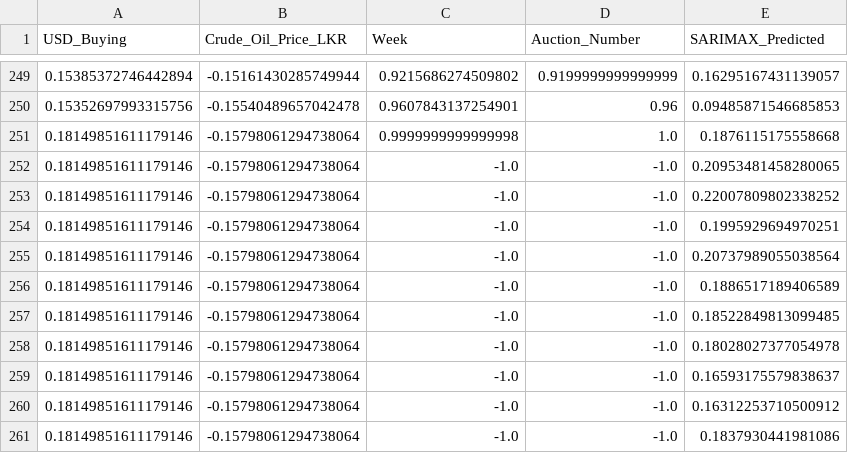
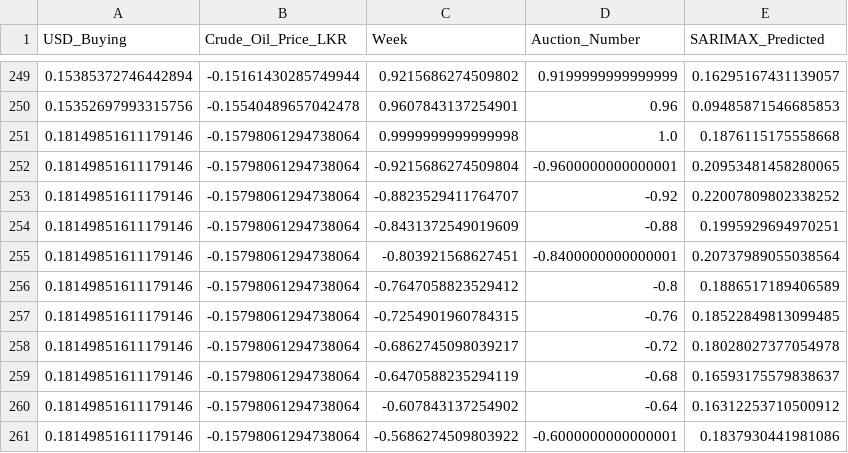
Before and after one commit to SKYEFXTS/TeaCast-Backend, a CSV file: Data/PreProcessedData/scaled_data.csv, drawn as a sheet; only a part is shown, gaps mark what is left out.

```diff
--- a/Data/PreProcessedData/scaled_data.csv
+++ b/Data/PreProcessedData/scaled_data.csv
@@ -251,11 +251,11 @@ USD_Buying,Crude_Oil_Price_LKR,Week,Auction_Number,SARIMAX_Predicted
 0.18149851611179146,-0.15798061294738064,0.9999999999999998,1.0,0.1876115175558668
-0.18149851611179146,-0.15798061294738064,-1.0,-1.0,0.20953481458280065
-0.18149851611179146,-0.15798061294738064,-1.0,-1.0,0.22007809802338252
-0.18149851611179146,-0.15798061294738064,-1.0,-1.0,0.1995929694970251
-0.18149851611179146,-0.15798061294738064,-1.0,-1.0,0.20737989055038564
-0.18149851611179146,-0.15798061294738064,-1.0,-1.0,0.1886517189406589
-0.18149851611179146,-0.15798061294738064,-1.0,-1.0,0.18522849813099485
-0.18149851611179146,-0.15798061294738064,-1.0,-1.0,0.18028027377054978
-0.18149851611179146,-0.15798061294738064,-1.0,-1.0,0.16593175579838637
-0.18149851611179146,-0.15798061294738064,-1.0,-1.0,0.16312253710500912
-0.18149851611179146,-0.15798061294738064,-1.0,-1.0,0.1837930441981086
+0.18149851611179146,-0.15798061294738064,-0.9215686274509804,-0.9600000000000001,0.20953481458280065
+0.18149851611179146,-0.15798061294738064,-0.8823529411764707,-0.92,0.22007809802338252
+0.18149851611179146,-0.15798061294738064,-0.8431372549019609,-0.88,0.1995929694970251
+0.18149851611179146,-0.15798061294738064,-0.803921568627451,-0.8400000000000001,0.20737989055038564
+0.18149851611179146,-0.15798061294738064,-0.7647058823529412,-0.8,0.1886517189406589
+0.18149851611179146,-0.15798061294738064,-0.7254901960784315,-0.76,0.18522849813099485
+0.18149851611179146,-0.15798061294738064,-0.6862745098039217,-0.72,0.18028027377054978
+0.18149851611179146,-0.15798061294738064,-0.6470588235294119,-0.68,0.16593175579838637
+0.18149851611179146,-0.15798061294738064,-0.607843137254902,-0.64,0.16312253710500912
+0.18149851611179146,-0.15798061294738064,-0.5686274509803922,-0.6000000000000001,0.1837930441981086
```
Also changed, not shown: Data/Final_Prediction.csv, Data/PreProcessedData/extended_data.csv, 11 other files.
